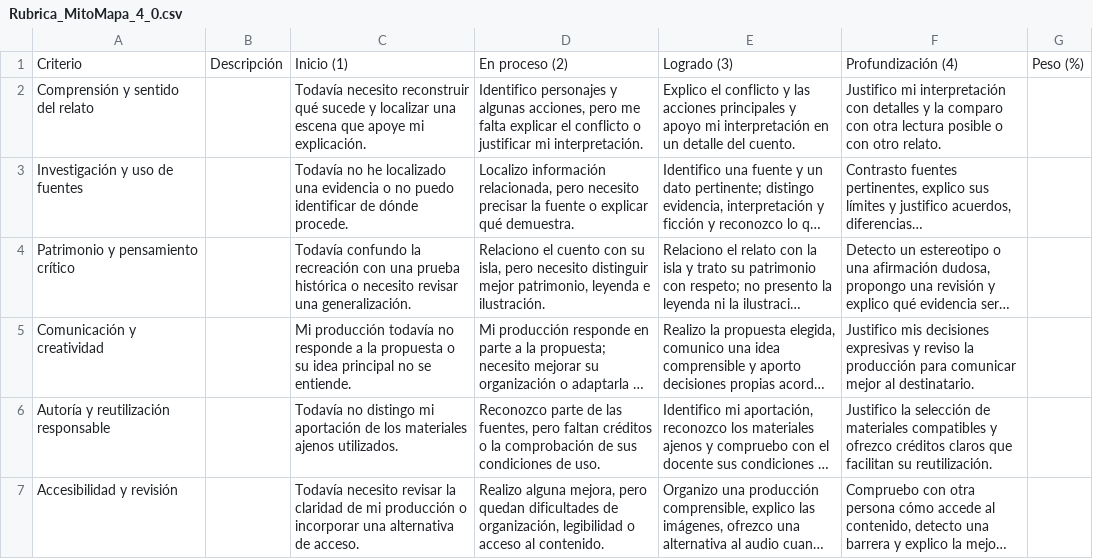
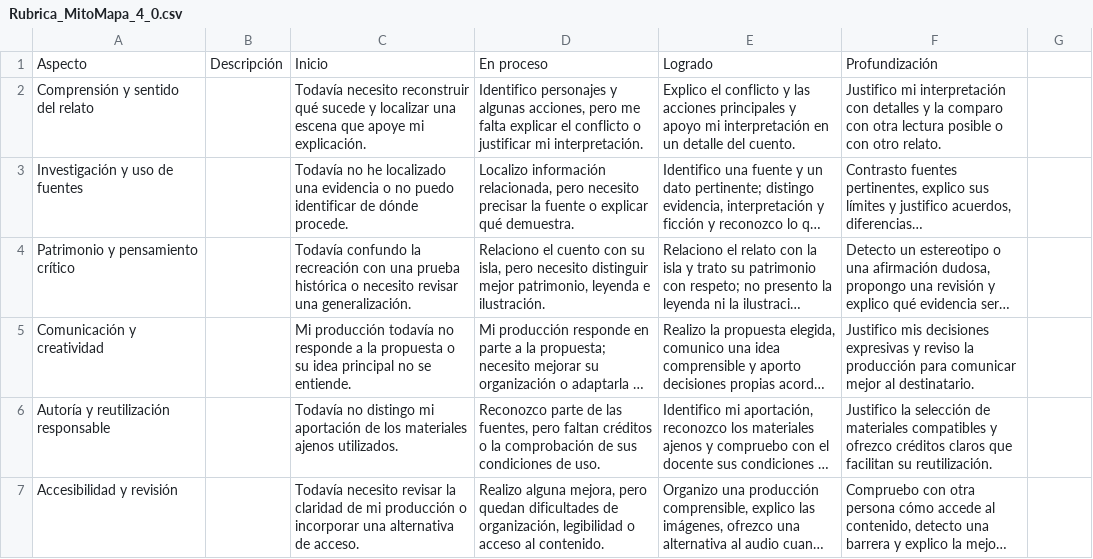
Before and after one commit to crgarsan/mitomapa-canario, a CSV file: downloads/Rubrica_MitoMapa_4_0.csv, drawn as a sheet; long unchanged cells end in …; removed rows and columns are numbered as before the commit, all else as after; the diff names each change by its address in the sheet, - before the commit and + after, or states it on an @@ line.

```diff
--- a/downloads/Rubrica_MitoMapa_4_0.csv
+++ b/downloads/Rubrica_MitoMapa_4_0.csv
-row 1: Criterio | Descripción | Inicio (1) | En proceso (2) | Logrado (3) | Profundización (4) | Peso (%)
+row 1: Aspecto | Descripción | Inicio | En proceso | Logrado | Profundización
```
Also changed, not shown: CREDITOS_MATERIALES.csv, 16 other files.
